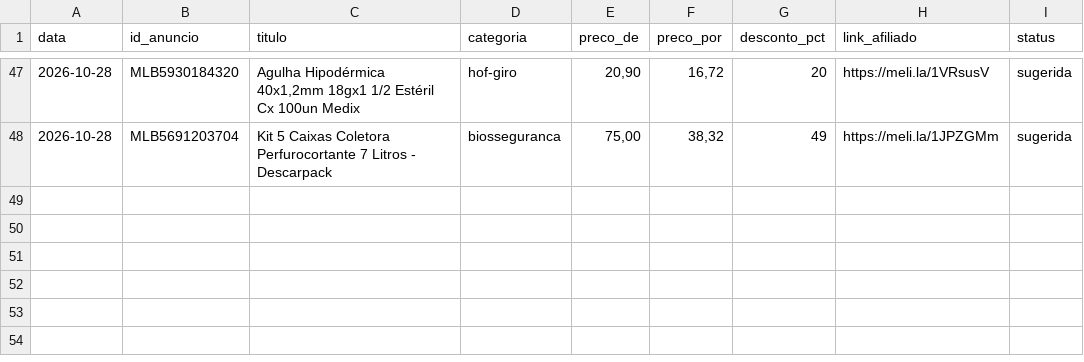
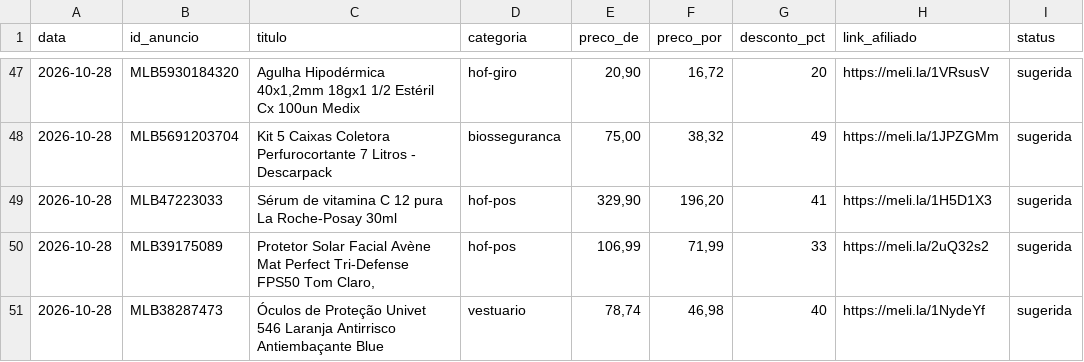
Before and after one commit to lucaasmacedo/ofertas-dentistas, a CSV file: dados/historico.csv, drawn as a sheet; only a part is shown, gaps mark what is left out.

```diff
--- a/dados/historico.csv
+++ b/dados/historico.csv
@@ -48 +48,4 @@ data,id_anuncio,titulo,categoria,preco_de,preco_por,desconto_pct,link_afiliado,s
 2026-10-28,MLB5691203704,Kit 5 Caixas Coletora Perfurocortante 7 Litros - Descarpack,biosseguranca,"75,00","38,32",49,https://meli.la/1JPZGMm,sugerida
+2026-10-28,MLB47223033,Sérum de vitamina C 12 pura La Roche-Posay 30ml,hof-pos,"329,90","196,20",41,https://meli.la/1H5D1X3,sugerida
+2026-10-28,MLB39175089,"Protetor Solar Facial Avène Mat Perfect Tri-Defense FPS50 Tom Claro,",hof-pos,"106,99","71,99",33,https://meli.la/2uQ32s2,sugerida
+2026-10-28,MLB38287473,Óculos de Proteção Univet 546 Laranja Antirrisco Antiembaçante Blue,vestuario,"78,74","46,98",40,https://meli.la/1NydeYf,sugerida
```
Also changed, not shown: dados/ofertas_rodada.csv, dados/termos_usados.csv.
